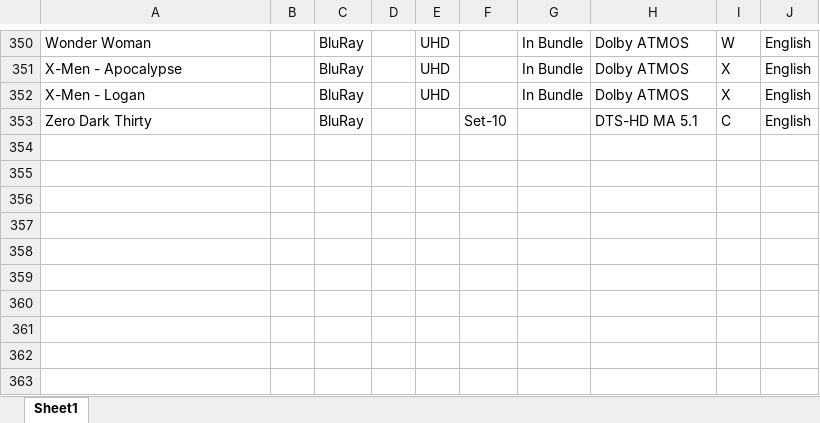
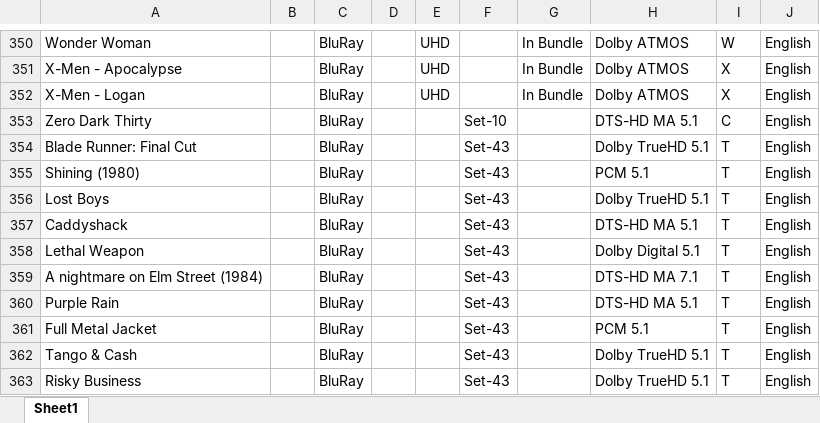
Before and after one commit to aaranddeeman/Movie-Catalog, an Excel workbook: MovieCatalog.xlsx, sheet Sheet1, drawn as a sheet; only a part is shown, gaps mark what is left out; values as stored, in another font and other column widths than the file's, no borders; the diff names each change by its address in the sheet, - before the commit and + after, or states it on an @@ line.

Commit message:
Add files via upload

```diff
--- a/MovieCatalog.xlsx (sheet Sheet1)
+++ b/MovieCatalog.xlsx (sheet Sheet1)
+row 354: Blade Runner: Final Cut |  | BluRay |  |  | Set-43 |  | Dolby TrueHD 5.1 | T | English
+row 355: Shining (1980) |  | BluRay |  |  | Set-43 |  | PCM 5.1 | T | English
+row 356: Lost Boys |  | BluRay |  |  | Set-43 |  | Dolby TrueHD 5.1 | T | English
+row 357: Caddyshack |  | BluRay |  |  | Set-43 |  | DTS-HD MA 5.1 | T | English
+row 358: Lethal Weapon |  | BluRay |  |  | Set-43 |  | Dolby Digital 5.1 | T | English
+row 359: A nightmare on Elm Street (1984) |  | BluRay |  |  | Set-43 |  | DTS-HD MA 7.1 | T | English
+row 360: Purple Rain |  | BluRay |  |  | Set-43 |  | DTS-HD MA 5.1 | T | English
+row 361: Full Metal Jacket |  | BluRay |  |  | Set-43 |  | PCM 5.1 | T | English
+row 362: Tango & Cash |  | BluRay |  |  | Set-43 |  | Dolby TrueHD 5.1 | T | English
+row 363: Risky Business |  | BluRay |  |  | Set-43 |  | Dolby TrueHD 5.1 | T | English
```
